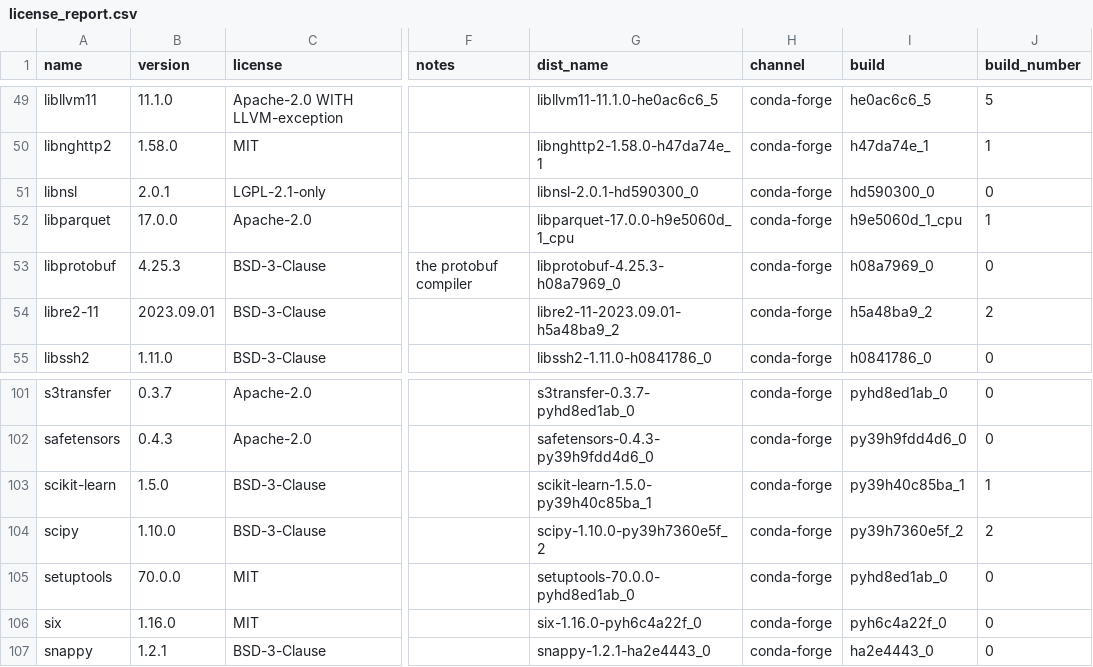
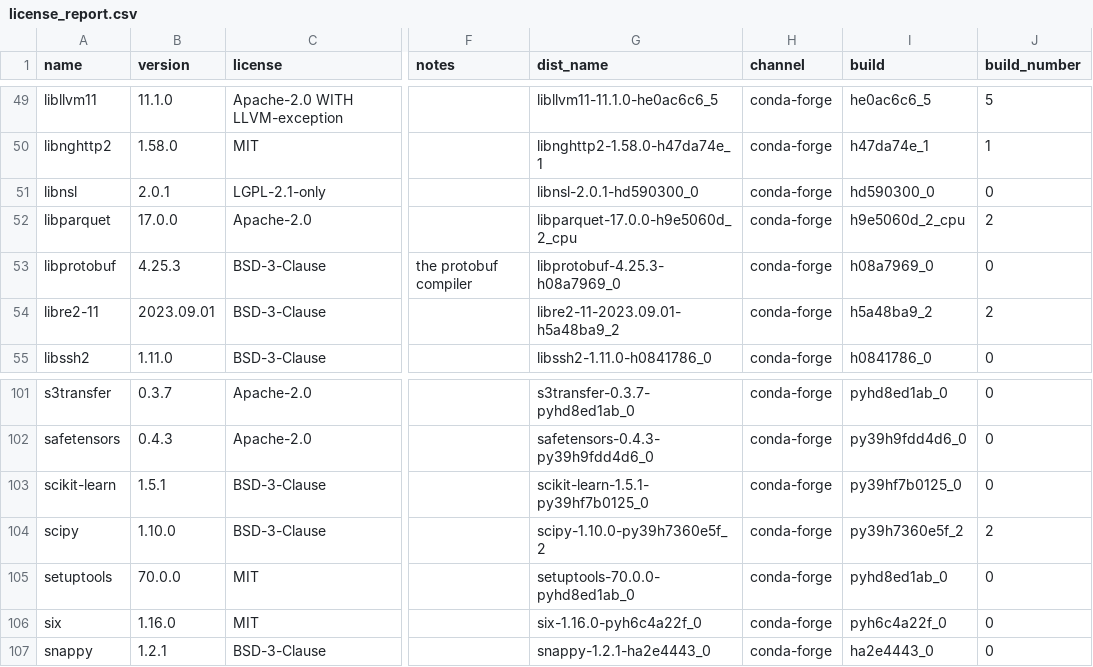
Before and after one commit to splunk/Splunk-python-for-scientific-computing, a CSV file: linux_x86_64/license_report.csv, drawn as a sheet; only a part is shown, gaps mark what is left out; the diff names each change by its address in the sheet, - before the commit and + after, or states it on an @@ line.

```diff
--- a/linux_x86_64/license_report.csv
+++ b/linux_x86_64/license_report.csv
-G52 (dist_name): libparquet-17.0.0-h9e5060d_1_cpu
+G52 (dist_name): libparquet-17.0.0-h9e5060d_2_cpu
-I52 (build): h9e5060d_1_cpu
+I52 (build): h9e5060d_2_cpu
-J52 (build_number): 1
+J52 (build_number): 2
-B103 (version): 1.5.0
+B103 (version): 1.5.1
-G103 (dist_name): scikit-learn-1.5.0-py39h40c85ba_1
+G103 (dist_name): scikit-learn-1.5.1-py39hf7b0125_0
-I103 (build): py39h40c85ba_1
+I103 (build): py39hf7b0125_0
-J103 (build_number): 1
+J103 (build_number): 0
```
Also changed, not shown: 2 other files.
